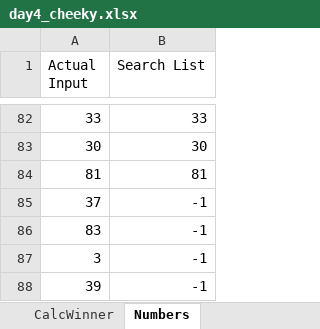
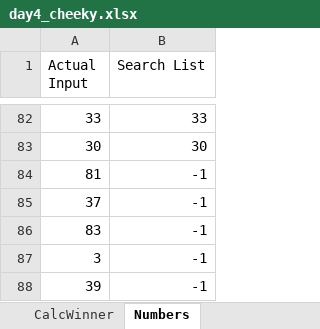
Before and after one commit to sgtmjrme/adventofcode2021, an Excel workbook: day4_cheeky.xlsx, sheet Numbers, drawn as a sheet; only a part is shown, gaps mark what is left out; values as stored, in another font and other column widths than the file's, no borders; the diff names each change by its address in the sheet, - before the commit and + after, or states it on an @@ line.

```diff
--- a/day4_cheeky.xlsx (sheet Numbers)
+++ b/day4_cheeky.xlsx (sheet Numbers)
-B84 (Search List): 81
+B84 (Search List): -1
```
Also changed, not shown: sheet FindWinner, sheet CalcWinner, sheet CalcWorstLoser, formulas that keep their value.
